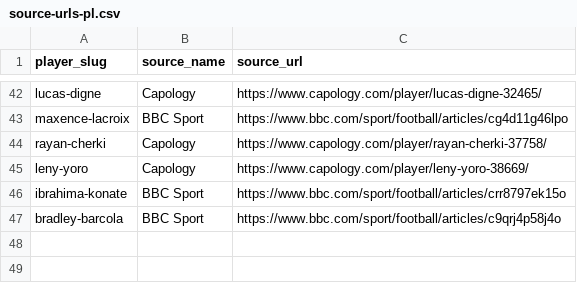
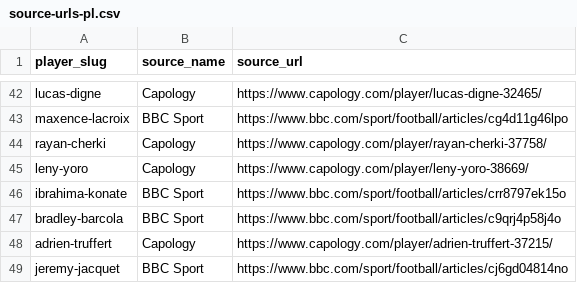
Before and after one commit to oobaretin/soccer-pay, a CSV file: data/source-urls-pl.csv, drawn as a sheet; only a part is shown, gaps mark what is left out.

```diff
--- a/data/source-urls-pl.csv
+++ b/data/source-urls-pl.csv
@@ -47 +47,3 @@ ibrahima-konate,BBC Sport,https://www.bbc.com/sport/football/articles/crr8797ek1
 bradley-barcola,BBC Sport,https://www.bbc.com/sport/football/articles/c9qrj4p58j4o
+adrien-truffert,Capology,https://www.capology.com/player/adrien-truffert-37215/
+jeremy-jacquet,BBC Sport,https://www.bbc.com/sport/football/articles/cj6gd04814no
```
Also changed, not shown: data/players-pending-fr-squad.csv, data/source-urls-international.csv, 1 other file.
